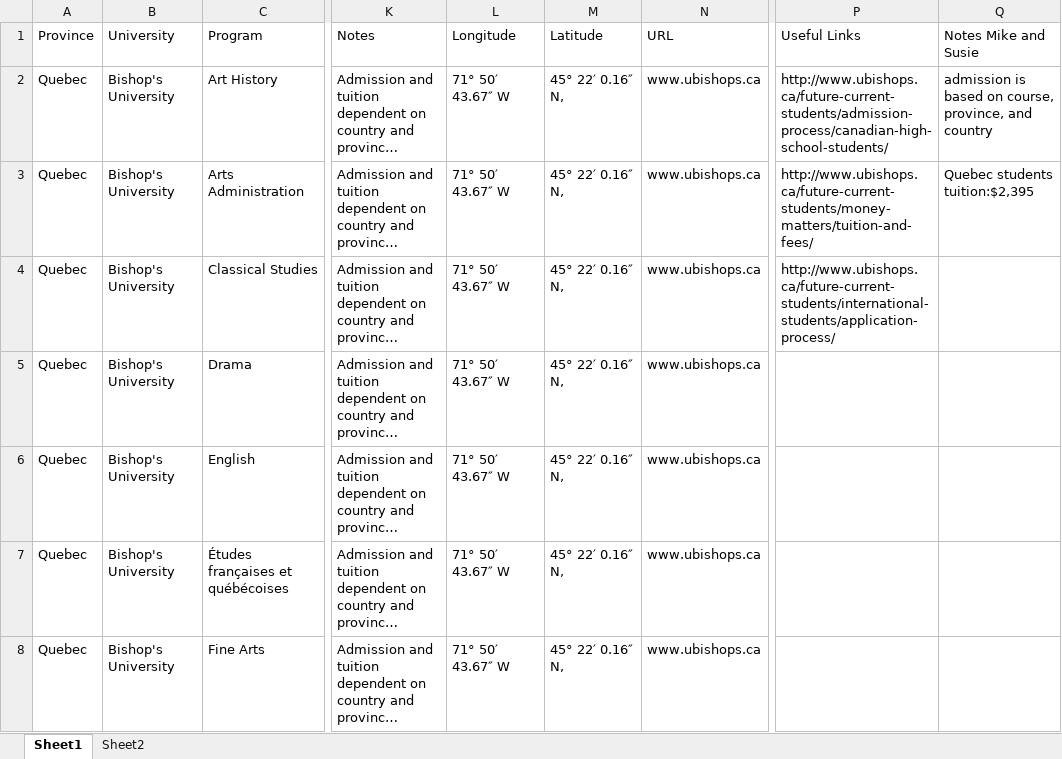
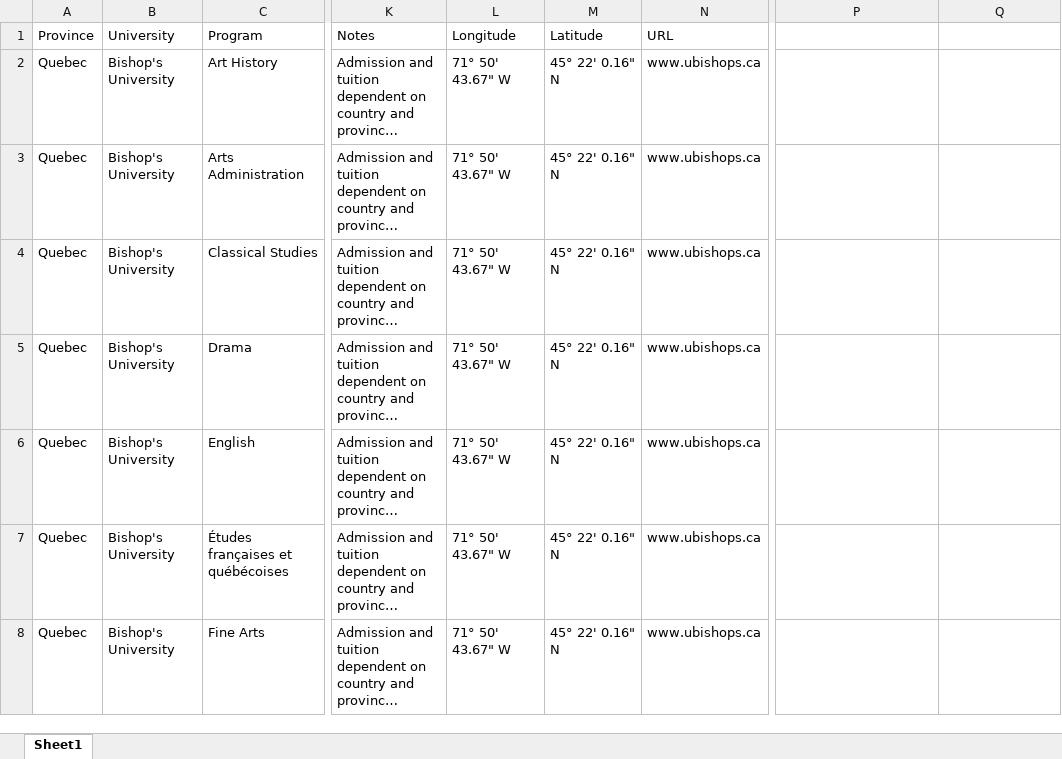
Before and after one commit to JoeRoussy/scholarship-site, an Excel workbook: app/files/quebec draft final 1 march 2018.xlsx, sheet Sheet1, drawn as a sheet; only a part is shown, gaps mark what is left out; long unchanged cells end in …; values as stored, in another font and other column widths than the file's, no borders; the diff covers the shown part only; the diff names each change by its address in the sheet, - before the commit and + after, or states it on an @@ line.

Commit message:
Added file for quebec

```diff
--- a/app/files/quebec draft final 1 march 2018.xlsx (sheet Sheet1)
+++ b/app/files/quebec draft final 1 march 2018.xlsx (sheet Sheet1)
-sheet tab: Sheet2
-P1: Useful Links
+P1: (empty)
-Q1: Notes Mike and Susie
+Q1: (empty)
-L2:L8 (Longitude): 71° 50′ 43.67″ W
+L2:L8 (Longitude): 71° 50' 43.67" W
-M2:M8 (Latitude): 45° 22′ 0.16″ N,
+M2:M8 (Latitude): 45° 22' 0.16" N
-P2: http://www.ubishops.ca/future-current-students/admission-process/canadian-high-school-students/
+P2: (empty)
-Q2: admission is based on course, province, and country
+Q2: (empty)
-P3: http://www.ubishops.ca/future-current-students/money-matters/tuition-and-fees/
+P3: (empty)
-Q3: Quebec students tuition:$2,395
+Q3: (empty)
-P4: http://www.ubishops.ca/future-current-students/international-students/application-process/
+P4: (empty)
```
Also changed, not shown: 13 removed rows, 983 edited cells and cell formats elsewhere in this sheet, 2 other files.
